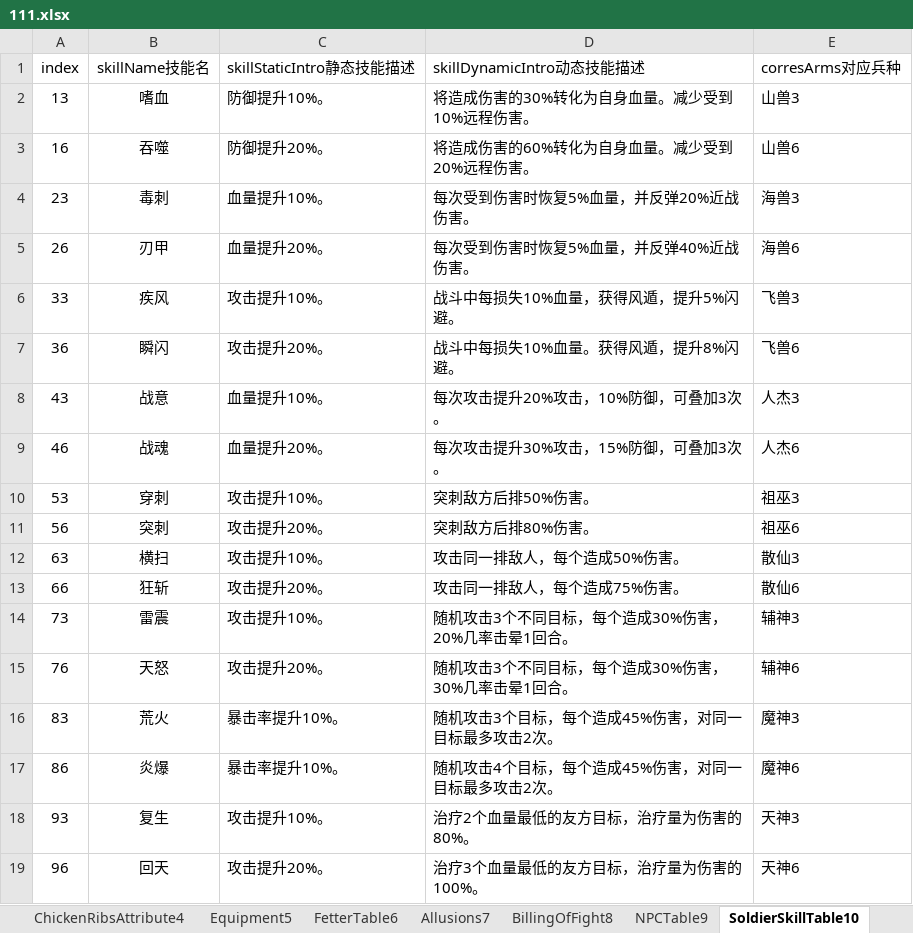
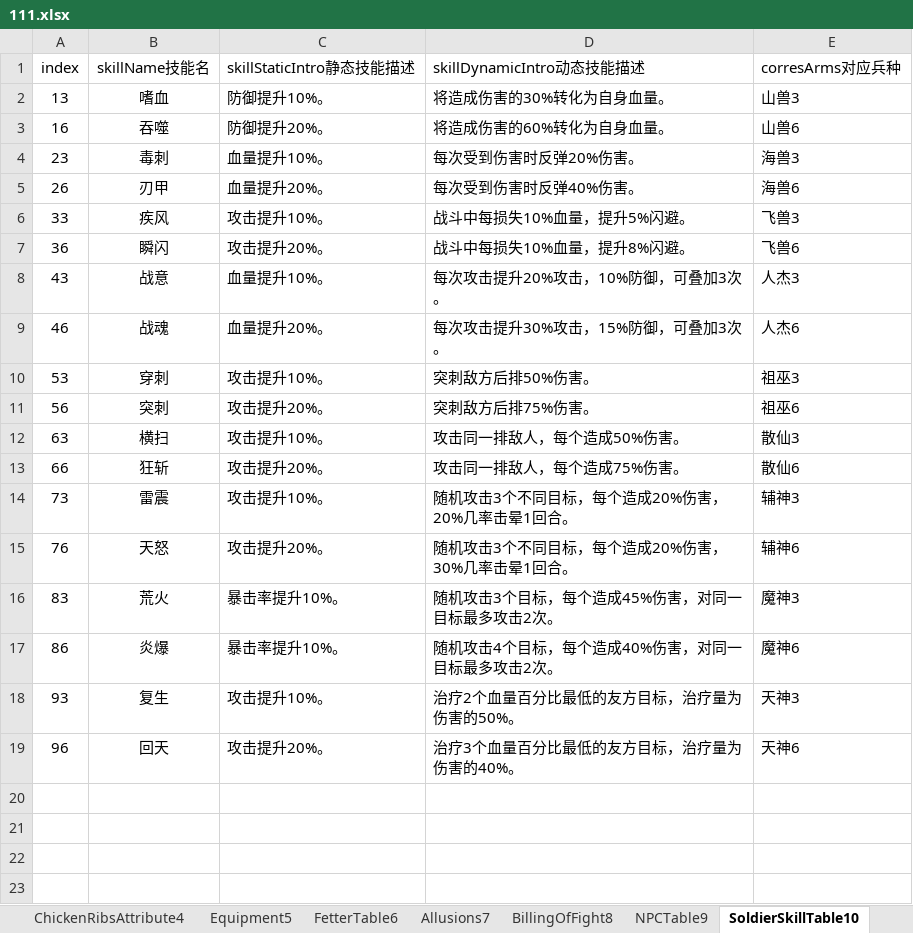
Before and after one commit to MiYanLiang/GameCommon, an Excel workbook: Conversion/AutoChangeJson/datasrc/111.xlsx, sheet SoldierSkillTable10, drawn as a sheet; values as stored, in another font and other column widths than the file's, no borders; the diff names each change by its address in the sheet, - before the commit and + after, or states it on an @@ line.

Commit message:
SoldierSkillTable10 修改了skillDynamicIntro动态技能描述 LevelTable13 修改了money字段 SoldierType16 增加了soldierIntroduce字段

```diff
--- a/Conversion/AutoChangeJson/datasrc/111.xlsx (sheet SoldierSkillTable10)
+++ b/Conversion/AutoChangeJson/datasrc/111.xlsx (sheet SoldierSkillTable10)
-D2 (skillDynamicIntro动态技能描述): 将造成伤害的30%转化为自身血量。减少受到10%远程伤害。
+D2 (skillDynamicIntro动态技能描述): 将造成伤害的30%转化为自身血量。
-D3 (skillDynamicIntro动态技能描述): 将造成伤害的60%转化为自身血量。减少受到20%远程伤害。
+D3 (skillDynamicIntro动态技能描述): 将造成伤害的60%转化为自身血量。
-D4 (skillDynamicIntro动态技能描述): 每次受到伤害时恢复5%血量，并反弹20%近战伤害。
+D4 (skillDynamicIntro动态技能描述): 每次受到伤害时反弹20%伤害。
-D5 (skillDynamicIntro动态技能描述): 每次受到伤害时恢复5%血量，并反弹40%近战伤害。
+D5 (skillDynamicIntro动态技能描述): 每次受到伤害时反弹40%伤害。
-D6 (skillDynamicIntro动态技能描述): 战斗中每损失10%血量，获得风遁，提升5%闪避。
+D6 (skillDynamicIntro动态技能描述): 战斗中每损失10%血量，提升5%闪避。
-D7 (skillDynamicIntro动态技能描述): 战斗中每损失10%血量。获得风遁，提升8%闪避。
+D7 (skillDynamicIntro动态技能描述): 战斗中每损失10%血量，提升8%闪避。
-D11 (skillDynamicIntro动态技能描述): 突刺敌方后排80%伤害。
+D11 (skillDynamicIntro动态技能描述): 突刺敌方后排75%伤害。
-D14 (skillDynamicIntro动态技能描述): 随机攻击3个不同目标，每个造成30%伤害，20%几率击晕1回合。
+D14 (skillDynamicIntro动态技能描述): 随机攻击3个不同目标，每个造成20%伤害，20%几率击晕1回合。
-D15 (skillDynamicIntro动态技能描述): 随机攻击3个不同目标，每个造成30%伤害，30%几率击晕1回合。
+D15 (skillDynamicIntro动态技能描述): 随机攻击3个不同目标，每个造成20%伤害，30%几率击晕1回合。
-D17 (skillDynamicIntro动态技能描述): 随机攻击4个目标，每个造成45%伤害，对同一目标最多攻击2次。
+D17 (skillDynamicIntro动态技能描述): 随机攻击4个目标，每个造成40%伤害，对同一目标最多攻击2次。
-D18 (skillDynamicIntro动态技能描述): 治疗2个血量最低的友方目标，治疗量为伤害的80%。
+D18 (skillDynamicIntro动态技能描述): 治疗2个血量百分比最低的友方目标，治疗量为伤害的50%。
-D19 (skillDynamicIntro动态技能描述): 治疗3个血量最低的友方目标，治疗量为伤害的100%。
+D19 (skillDynamicIntro动态技能描述): 治疗3个血量百分比最低的友方目标，治疗量为伤害的40%。
```
Also changed, not shown: sheet LevelTable13, sheet SoldierType16, sheet BillingOfFight8.
